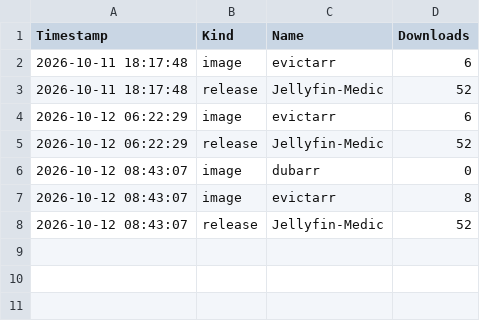
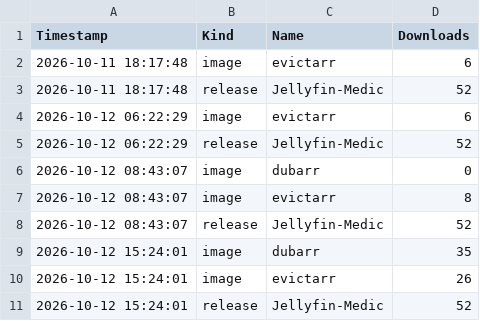
Before and after one commit to camarigor/Jellyfin-Medic, a CSV file: downloads.csv, drawn as a sheet.

```diff
--- a/downloads.csv
+++ b/downloads.csv
@@ -8 +8,4 @@ Timestamp,Kind,Name,Downloads
 2026-10-12 08:43:07,release,Jellyfin-Medic,52
+2026-10-12 15:24:01,image,dubarr,35
+2026-10-12 15:24:01,image,evictarr,26
+2026-10-12 15:24:01,release,Jellyfin-Medic,52
```
